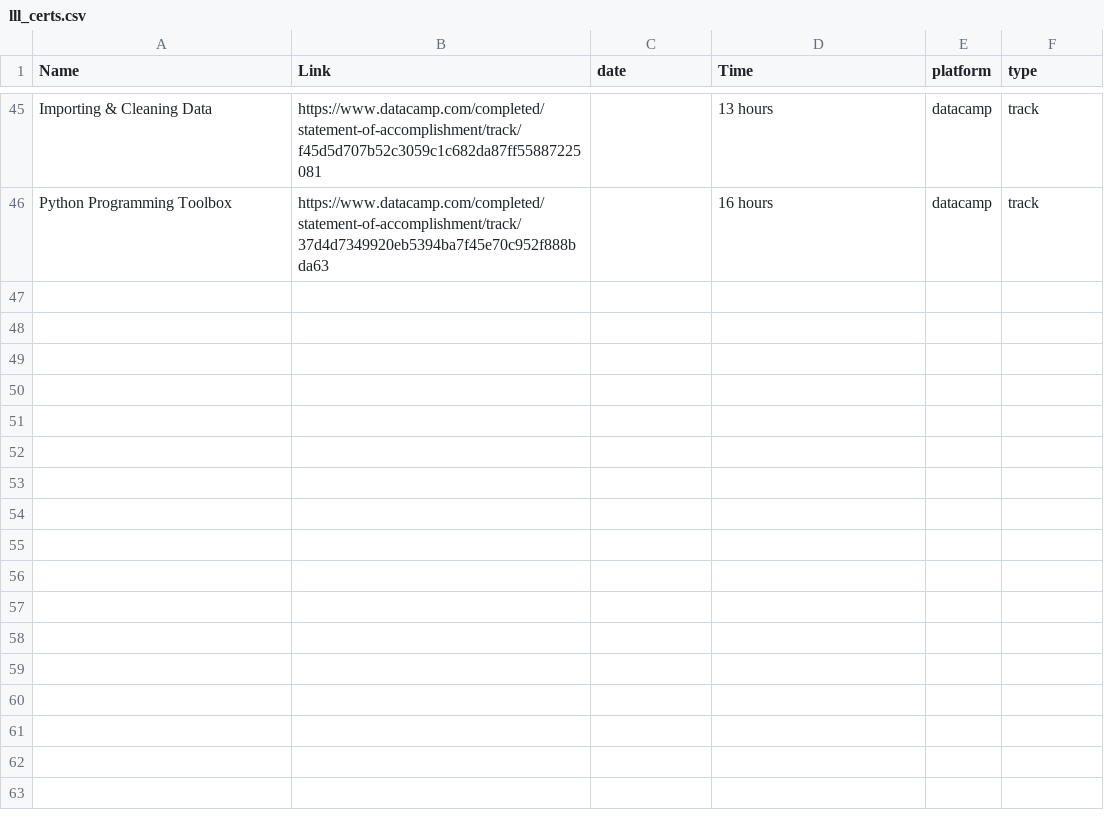
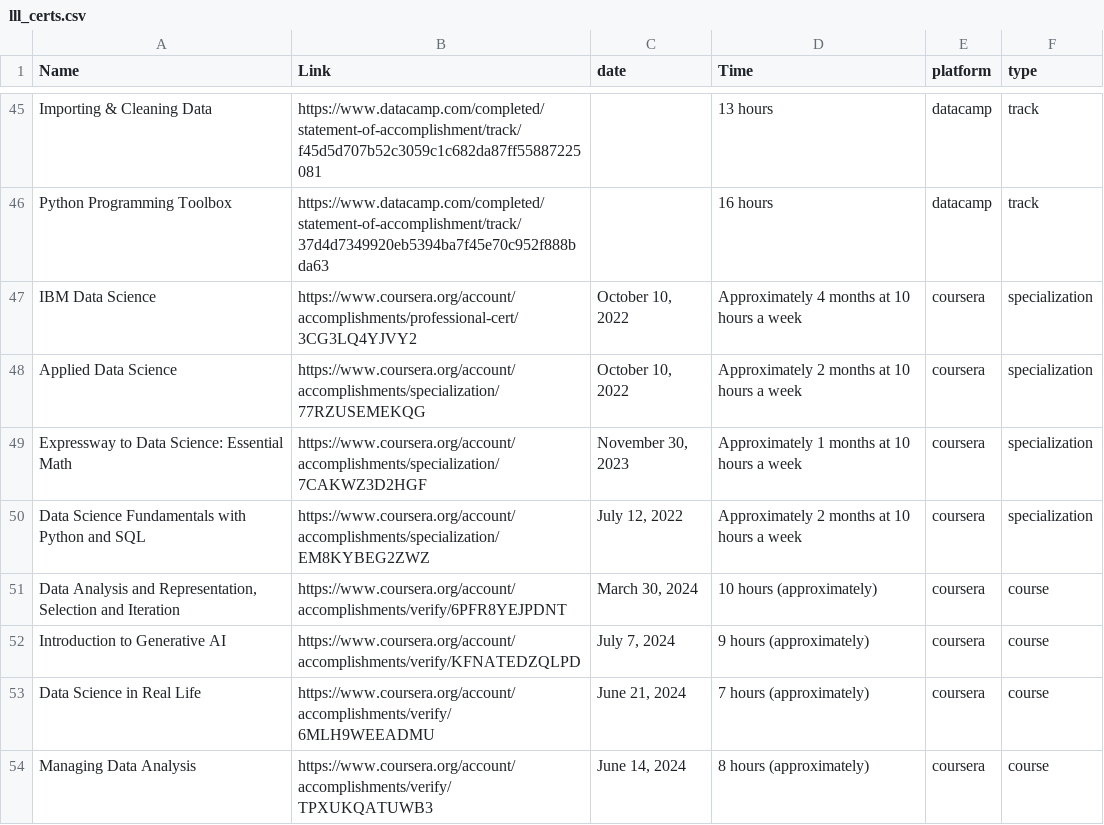
Before and after one commit to rdesfo/lll, a CSV file: lll_certs.csv, drawn as a sheet; only a part is shown, gaps mark what is left out; the diff names each change by its address in the sheet, - before the commit and + after, or states it on an @@ line.

Commit message:
added coursera specializations and a few courses

```diff
--- a/lll_certs.csv
+++ b/lll_certs.csv
+row 47: IBM Data Science | https://www.coursera.org/account/accomplishments/professional-cert/3CG3LQ4YJVY2 | October 10, 2022 | Approximately 4 months at 10 hours a week | coursera | specialization
+row 48: Applied Data Science | https://www.coursera.org/account/accomplishments/specialization/77RZUSEMEKQG | October 10, 2022 | Approximately 2 months at 10 hours a week | coursera | specialization
+row 49: Expressway to Data Science: Essential Math | https://www.coursera.org/account/accomplishments/specialization/7CAKWZ3D2HGF | November 30, 2023 | Approximately 1 months at 10 hours a week | coursera | specialization
+row 50: Data Science Fundamentals with Python and SQL | https://www.coursera.org/account/accomplishments/specialization/EM8KYBEG2ZWZ | July 12, 2022 | Approximately 2 months at 10 hours a week | coursera | specialization
+row 51: Data Analysis and Representation, Selection and Iteration | https://www.coursera.org/account/accomplishments/verify/6PFR8YEJPDNT | March 30, 2024 | 10 hours (approximately) | coursera | course
+row 52: Introduction to Generative AI | https://www.coursera.org/account/accomplishments/verify/KFNATEDZQLPD | July 7, 2024 | 9 hours (approximately) | coursera | course
+row 53: Data Science in Real Life | https://www.coursera.org/account/accomplishments/verify/6MLH9WEEADMU | June 21, 2024 | 7 hours (approximately) | coursera | course
+row 54: Managing Data Analysis | https://www.coursera.org/account/accomplishments/verify/TPXUKQATUWB3 | June 14, 2024 | 8 hours (approximately) | coursera | course
```
